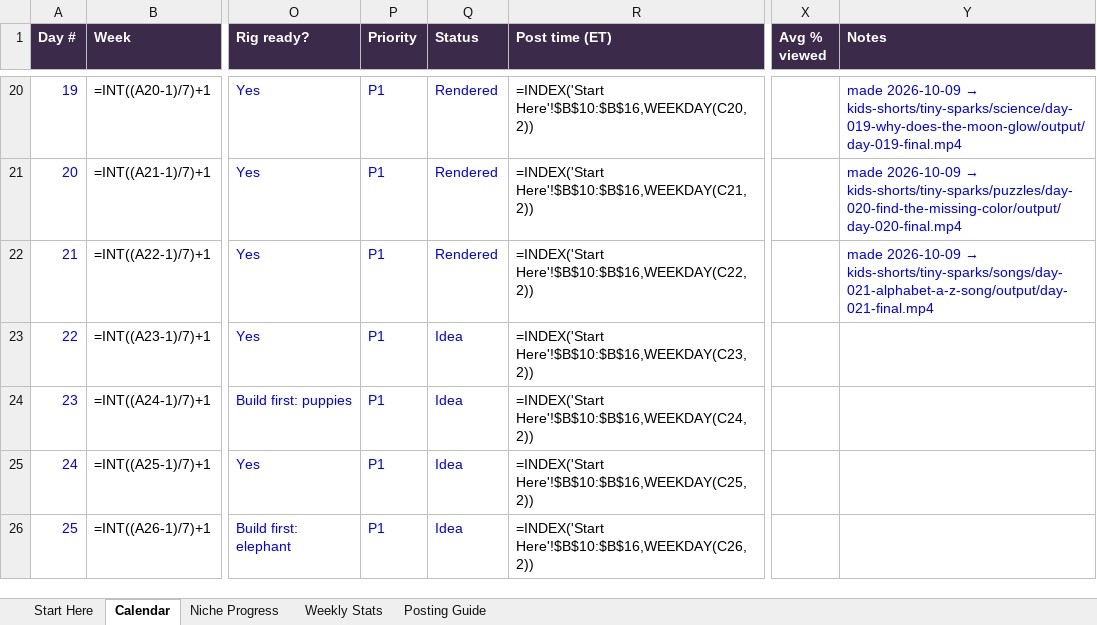
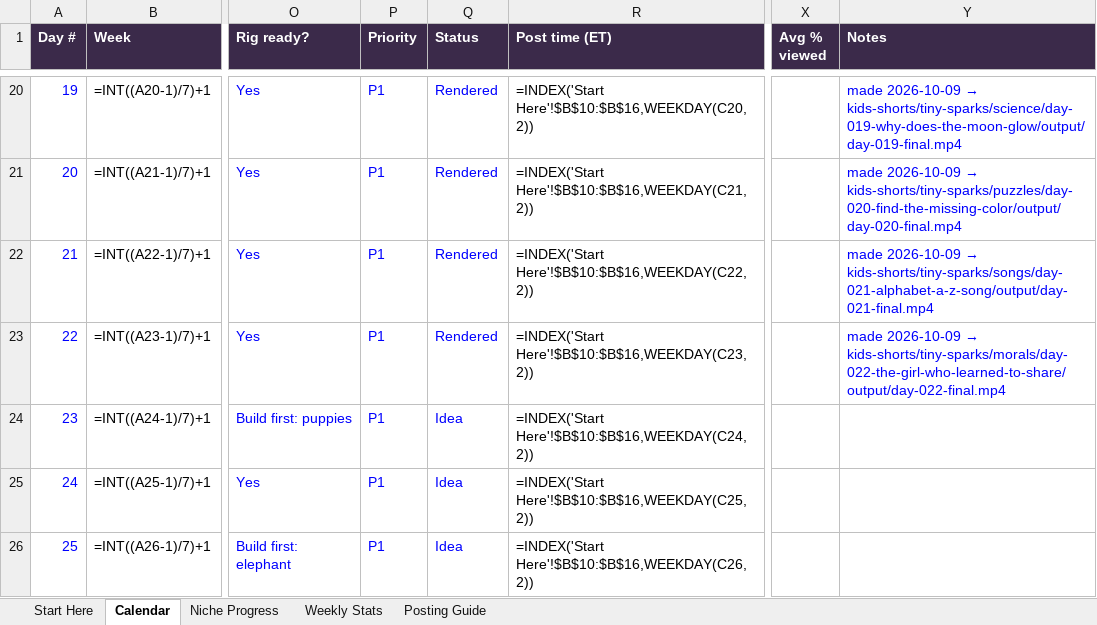
Before and after one commit to zakariaessaiydy/ai-gen, an Excel workbook: TINY-SPARKS-CALENDAR.xlsx, sheet Calendar, drawn as a sheet; only a part is shown, gaps mark what is left out; values as stored, in another font and other column widths than the file's, no borders; formulas without a stored value are shown as written; conditional formats not drawn; the diff names each change by its address in the sheet, - before the commit and + after, or states it on an @@ line.

```diff
--- a/TINY-SPARKS-CALENDAR.xlsx (sheet Calendar)
+++ b/TINY-SPARKS-CALENDAR.xlsx (sheet Calendar)
-Q23 (Status): Idea
+Q23 (Status): Rendered
@@ Y23 (Notes): (empty) → made 2026-10-09 → kids-shorts/tiny-sparks/morals/day-022-the-girl-who-learned-to-share/output/day-022-final.mp4 @@
```
